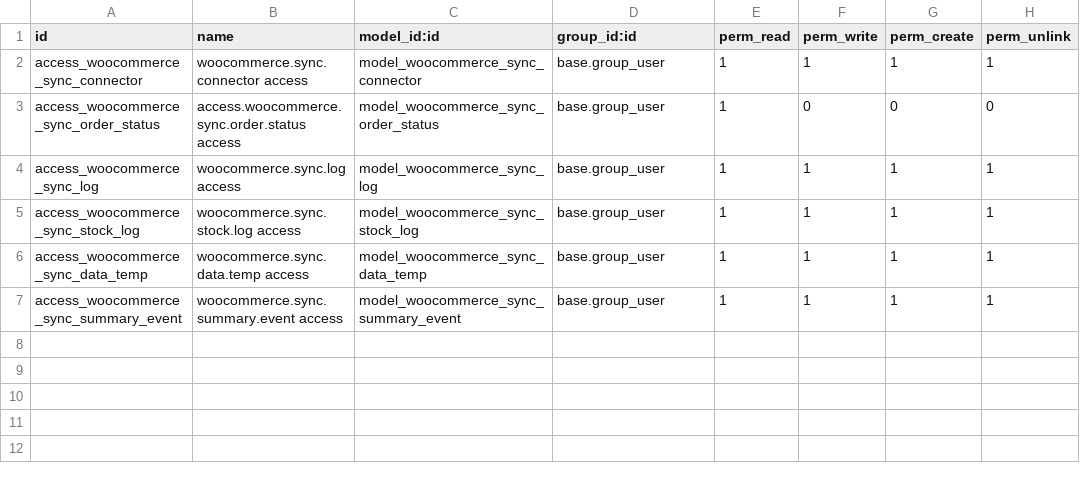
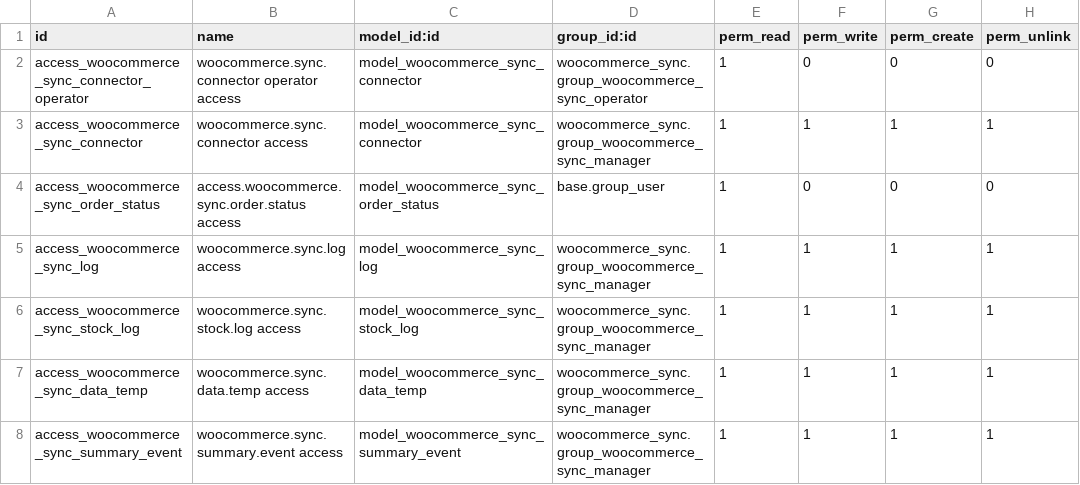
Before and after one commit to roboes/odoo-woocommerce-sync, a CSV file: woocommerce_sync/security/ir.model.access.csv, drawn as a sheet.

```diff
--- a/woocommerce_sync/security/ir.model.access.csv
+++ b/woocommerce_sync/security/ir.model.access.csv
@@ -1,7 +1,8 @@
 id,name,model_id:id,group_id:id,perm_read,perm_write,perm_create,perm_unlink
-access_woocommerce_sync_connector,woocommerce.sync.connector access,model_woocommerce_sync_connector,base.group_user,1,1,1,1
+access_woocommerce_sync_connector_operator,woocommerce.sync.connector operator access,model_woocommerce_sync_connector,woocommerce_sync.group_woocommerce_sync_operator,1,0,0,0
+access_woocommerce_sync_connector,woocommerce.sync.connector access,model_woocommerce_sync_connector,woocommerce_sync.group_woocommerce_sync_manager,1,1,1,1
 access_woocommerce_sync_order_status,access.woocommerce.sync.order.status access,model_woocommerce_sync_order_status,base.group_user,1,0,0,0
-access_woocommerce_sync_log,woocommerce.sync.log access,model_woocommerce_sync_log,base.group_user,1,1,1,1
-access_woocommerce_sync_stock_log,woocommerce.sync.stock.log access,model_woocommerce_sync_stock_log,base.group_user,1,1,1,1
-access_woocommerce_sync_data_temp,woocommerce.sync.data.temp access,model_woocommerce_sync_data_temp,base.group_user,1,1,1,1
-access_woocommerce_sync_summary_event,woocommerce.sync.summary.event access,model_woocommerce_sync_summary_event,base.group_user,1,1,1,1
+access_woocommerce_sync_log,woocommerce.sync.log access,model_woocommerce_sync_log,woocommerce_sync.group_woocommerce_sync_manager,1,1,1,1
+access_woocommerce_sync_stock_log,woocommerce.sync.stock.log access,model_woocommerce_sync_stock_log,woocommerce_sync.group_woocommerce_sync_manager,1,1,1,1
+access_woocommerce_sync_data_temp,woocommerce.sync.data.temp access,model_woocommerce_sync_data_temp,woocommerce_sync.group_woocommerce_sync_manager,1,1,1,1
+access_woocommerce_sync_summary_event,woocommerce.sync.summary.event access,model_woocommerce_sync_summary_event,woocommerce_sync.group_woocommerce_sync_manager,1,1,1,1
```
Also changed, not shown: 29 other files.
